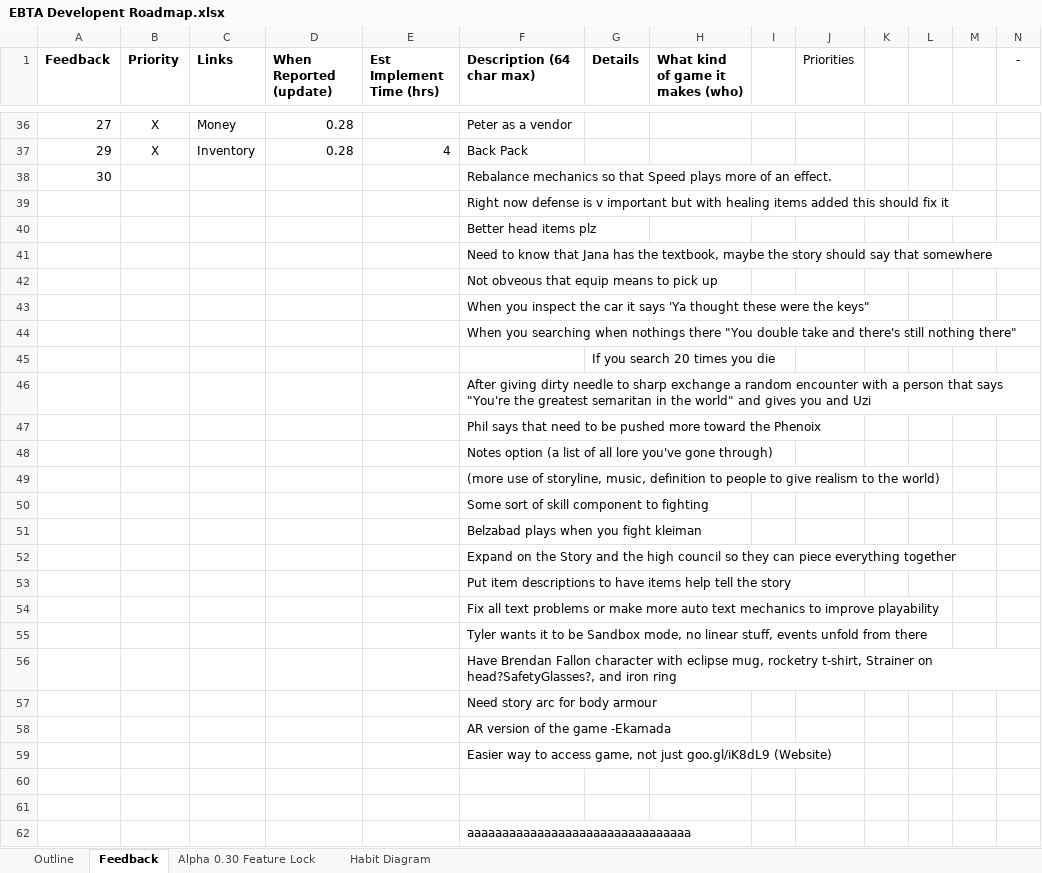
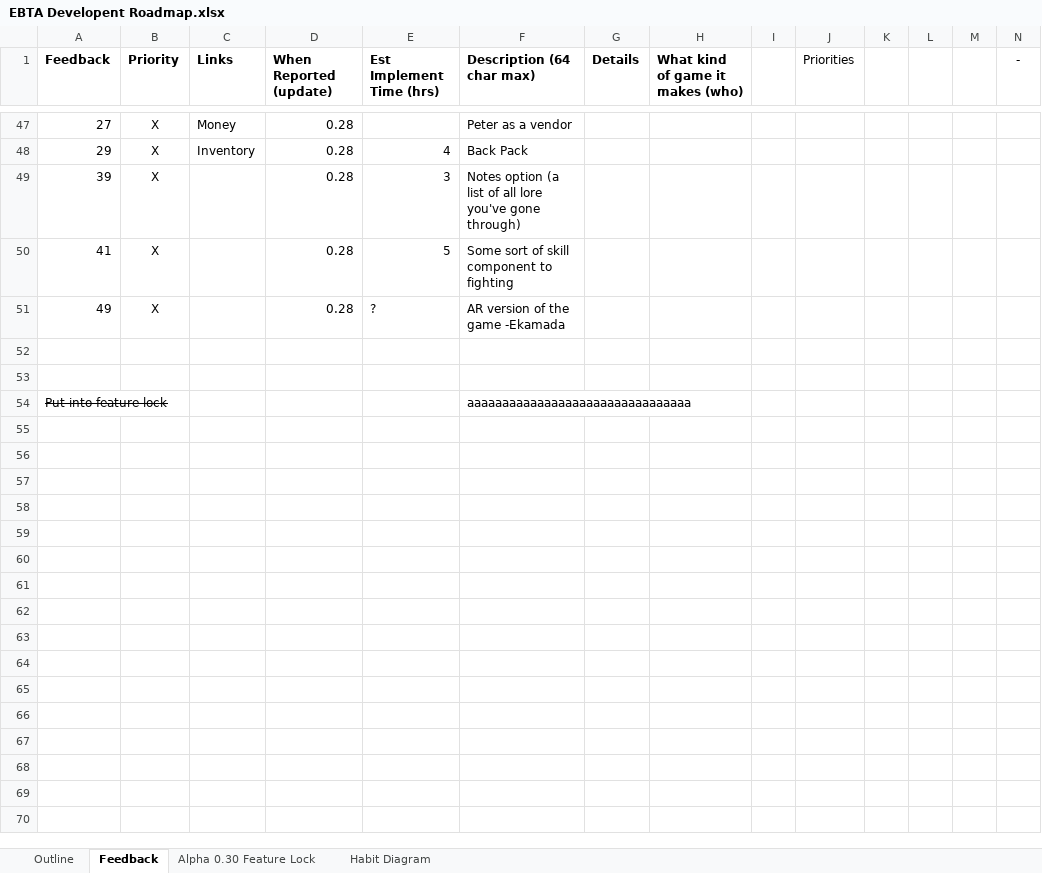
Before and after one commit to MitchellLemieux/EngPhysAdventure, an Excel workbook: Dev/EBTA Developent Roadmap.xlsx, sheet Feedback, drawn as a sheet; only a part is shown, gaps mark what is left out; values as stored, in another font and other column widths than the file's, no borders; table styles not drawn; removed rows and columns are numbered as before the commit, all else as after; the diff covers the shown part only; the diff names each change by its address in the sheet, - before the commit and + after, or states it on an @@ line.

Commit message:
finished cleaning features and working on integrating feedback

```diff
--- a/Dev/EBTA Developent Roadmap.xlsx (sheet Feedback)
+++ b/Dev/EBTA Developent Roadmap.xlsx (sheet Feedback)
-row 38: 30 |  |  |  |  | Rebalance mechanics so that Speed plays more of an effect.
-row 39:  |  |  |  |  | Right now defense is v important but with healing items added this should fix it
-row 40:  |  |  |  |  | Better head items plz
-row 41:  |  |  |  |  | Need to know that Jana has the textbook, maybe the story should say that somewhere
-row 42:  |  |  |  |  | Not obveous that equip means to pick up
-row 43:  |  |  |  |  | When you inspect the car it says 'Ya thought these were the keys"
-row 44:  |  |  |  |  | When you searching when nothings there "You double take and there's still nothing there"
-row 45:  |  |  |  |  |  | If you search 20 times you die
-row 46:  |  |  |  |  | After giving dirty needle to sharp exchange a random encounter with a person that says "You're the greatest semaritan in the world" and gives you and Uzi
-row 47:  |  |  |  |  | Phil says that need to be pushed more toward the Phenoix
-row 48:  |  |  |  |  | Notes option (a list of all lore you've gone through)
-row 49:  |  |  |  |  | (more use of storyline, music, definition to people to give realism to the world)
-row 50:  |  |  |  |  | Some sort of skill component to fighting
-row 51:  |  |  |  |  | Belzabad plays when you fight kleiman
-row 52:  |  |  |  |  | Expand on the Story and the high council so they can piece everything together
-row 53:  |  |  |  |  | Put item descriptions to have items help tell the story
-row 54:  |  |  |  |  | Fix all text problems or make more auto text mechanics to improve playability
-row 55:  |  |  |  |  | Tyler wants it to be Sandbox mode, no linear stuff, events unfold from there
-row 56:  |  |  |  |  | Have Brendan Fallon character with eclipse mug, rocketry t-shirt, Strainer on head?SafetyGlasses?, and iron ring
-row 57:  |  |  |  |  | Need story arc for body armour
-row 58:  |  |  |  |  | AR version of the game -Ekamada
-row 59:  |  |  |  |  | Easier way to access game, not just goo.gl/iK8dL9 (Website)
+row 49: 39 | X |  | 0.28 | 3 | Notes option (a list of all lore you've gone through)
+row 50: 41 | X |  | 0.28 | 5 | Some sort of skill component to fighting
+row 51: 49 | X |  | 0.28 | ? | AR version of the game -Ekamada
-A54 (Feedback): (empty)
+A54 (Feedback): Put into feature lock
```
Also changed, not shown: 12 added rows, 1 removed row, 1 moved row, 16 edited cells and cell formats elsewhere in this sheet, sheet Alpha 0.30 Feature Lock, sheet Outline.
